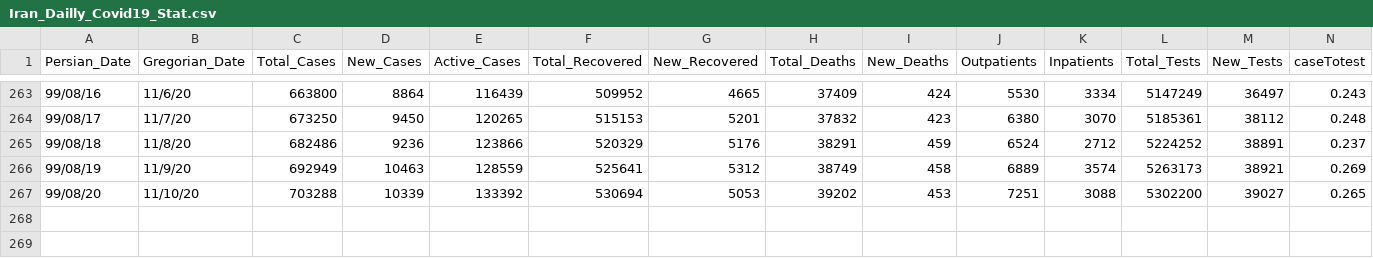
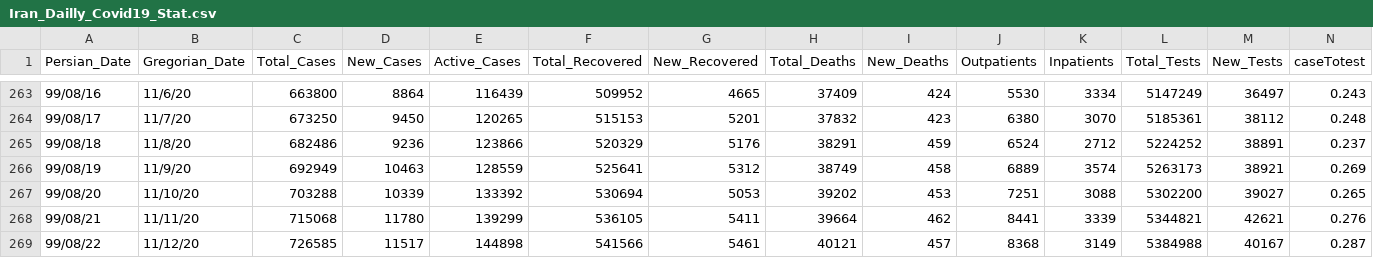
Before and after one commit to smajidi/Iran-COVID-19-Data, a CSV file: Iran_Dailly_Covid19_Stat.csv, drawn as a sheet; only a part is shown, gaps mark what is left out; rows hold the shown columns only; the diff names each change by its address in the sheet, - before the commit and + after, or states it on an @@ line.

Commit message:
Update Iran_Dailly_Covid19_Stat.csv

```diff
--- a/Iran_Dailly_Covid19_Stat.csv
+++ b/Iran_Dailly_Covid19_Stat.csv
+row 268: 99/08/21 | 11/11/20 | 715068 | 11780 | 139299 | 536105 | 5411 | 39664 | 462 | 8441 | 3339 | 5344821 | 42621 | 0.276
+row 269: 99/08/22 | 11/12/20 | 726585 | 11517 | 144898 | 541566 | 5461 | 40121 | 457 | 8368 | 3149 | 5384988 | 40167 | 0.287
```
